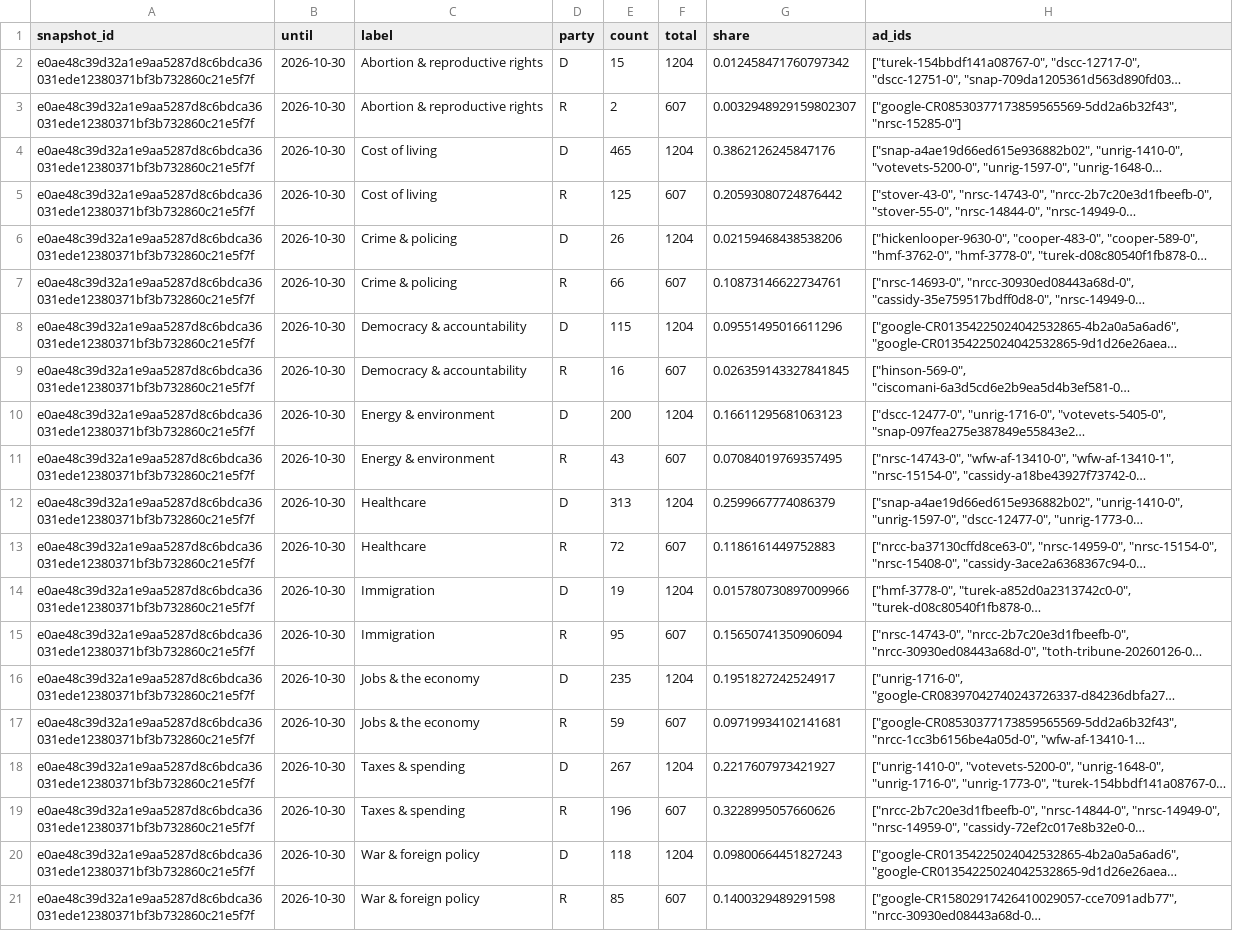
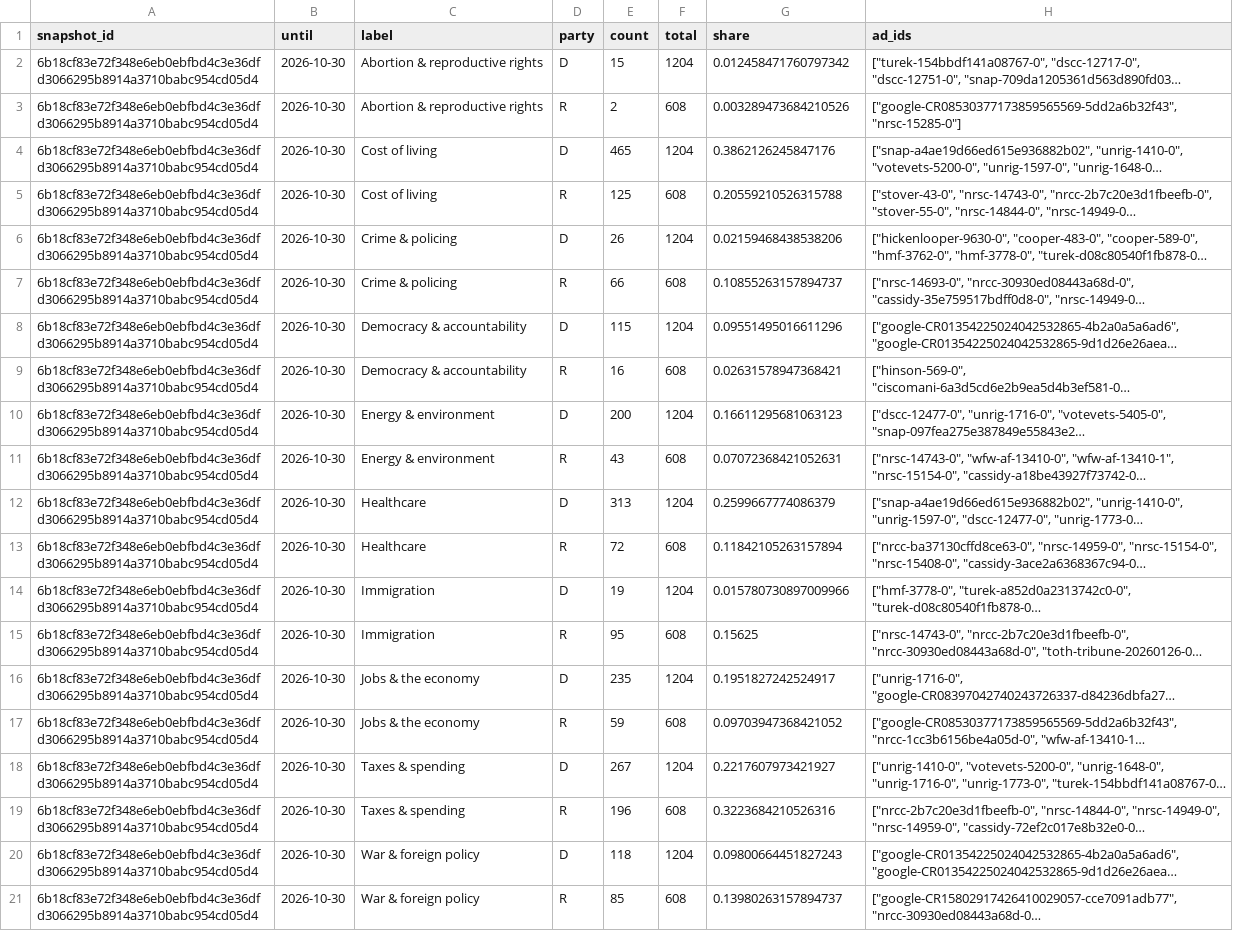
Before and after one commit to hanshanley/political-ads, a CSV file: outputs/figures/issue-language.csv, drawn as a sheet; long unchanged cells end in …; the diff names each change by its address in the sheet, - before the commit and + after, or states it on an @@ line.

```diff
--- a/outputs/figures/issue-language.csv
+++ b/outputs/figures/issue-language.csv
-A2:A21 (snapshot_id): e0ae48c39d32a1e9aa5287d8c6bdca36031ede12380371bf3b732860c21e5f7f
+A2:A21 (snapshot_id): 6b18cf83e72f348e6eb0ebfbd4c3e36dfd3066295b8914a3710babc954cd05d4
-F3 (total): 607
+F3 (total): 608
-G3 (share): 0.0032948929159802307
+G3 (share): 0.003289473684210526
-F5 (total): 607
+F5 (total): 608
-G5 (share): 0.20593080724876442
+G5 (share): 0.20559210526315788
-F7 (total): 607
+F7 (total): 608
-G7 (share): 0.10873146622734761
+G7 (share): 0.10855263157894737
-F9 (total): 607
+F9 (total): 608
-G9 (share): 0.026359143327841845
+G9 (share): 0.02631578947368421
-F11 (total): 607
+F11 (total): 608
-G11 (share): 0.07084019769357495
+G11 (share): 0.07072368421052631
-F13 (total): 607
+F13 (total): 608
-G13 (share): 0.1186161449752883
+G13 (share): 0.11842105263157894
-F15 (total): 607
+F15 (total): 608
-G15 (share): 0.15650741350906094
+G15 (share): 0.15625
-F17 (total): 607
+F17 (total): 608
-G17 (share): 0.09719934102141681
+G17 (share): 0.09703947368421052
-F19 (total): 607
+F19 (total): 608
-G19 (share): 0.3228995057660626
+G19 (share): 0.3223684210526316
-F21 (total): 607
+F21 (total): 608
-G21 (share): 0.1400329489291598
+G21 (share): 0.13980263157894737
```
Also changed, not shown: outputs/figures/ad-strategy.csv, outputs/figures/monthly-coverage.csv, 35 other files.
